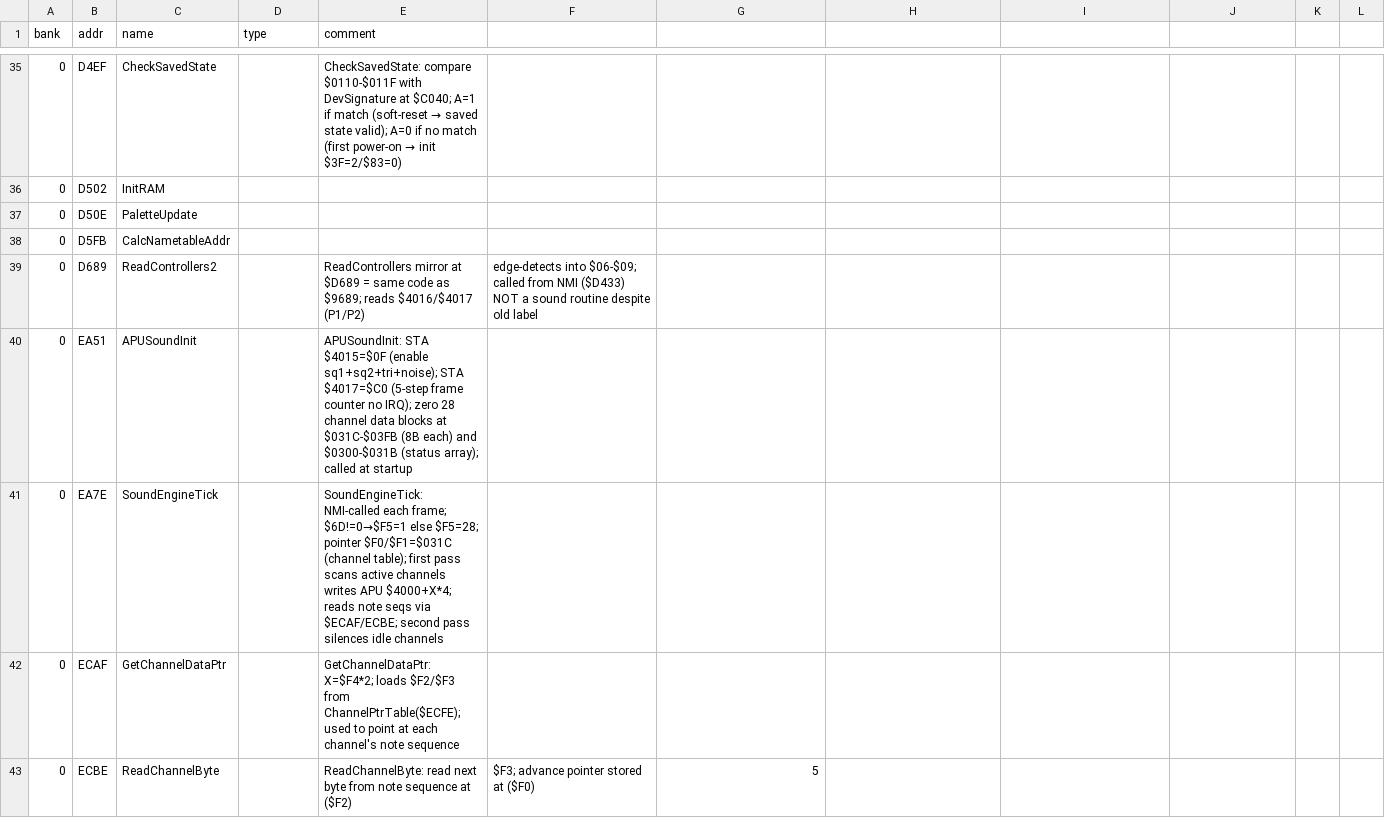
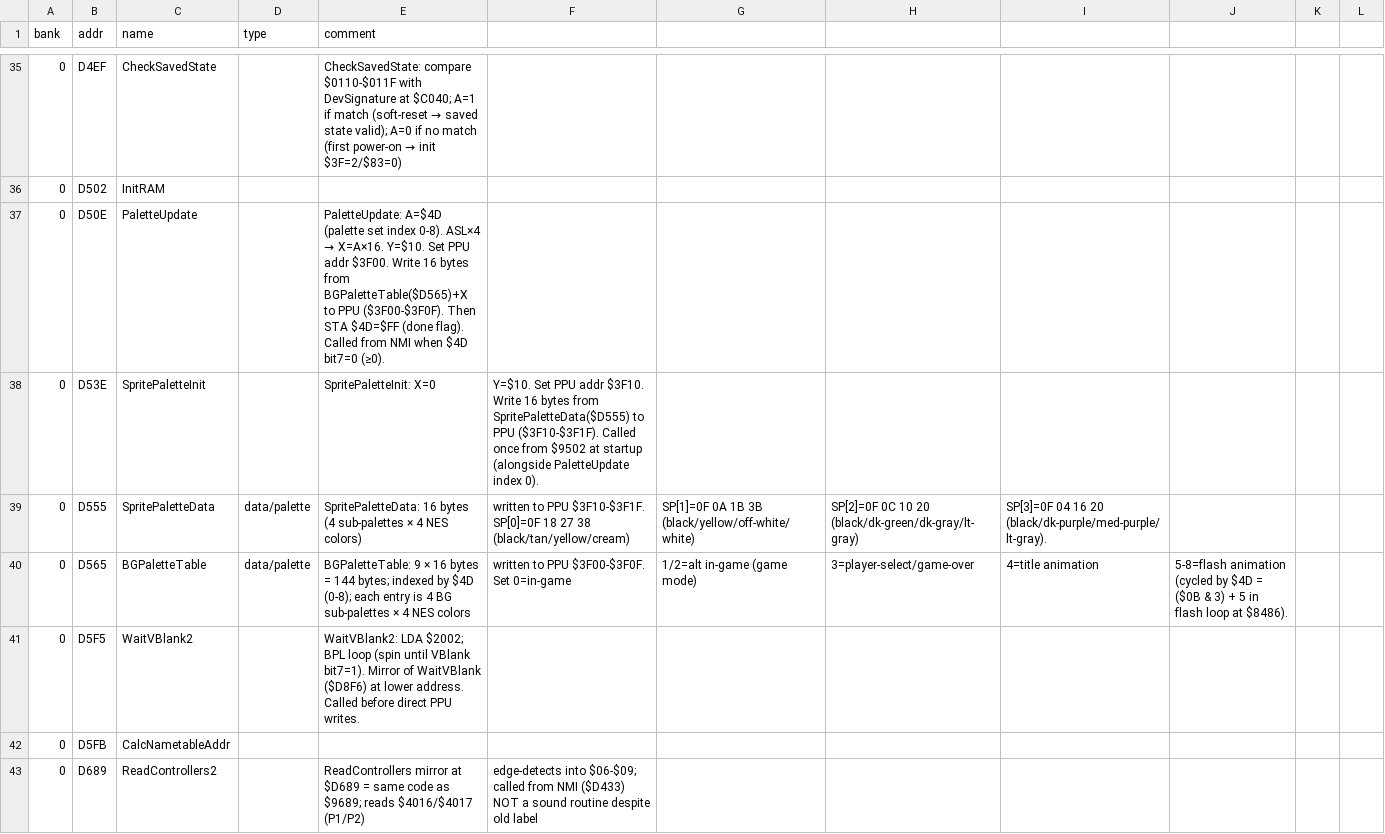
Before and after one commit to vgrichina/battlecity, a CSV file: labels.csv, drawn as a sheet; only a part is shown, gaps mark what is left out; the shorter side is filled out with more unchanged rows.

Commit message:
RE loop session 7: Identify palette data location and format. **Done.** Two palette data blocks: SpritePaletteData ($D555–$D564, 16B fixed, 4 sub-palettes → PPU $3F10-$3F1F via SpritePaletteInit at $D53E) and BGPaletteTable ($D565–$D5F4, 9×16B, indexed by $4D → PPU $3F00-$3F0F via PaletteUpdate at $D50E). $4D is both the palette set index (0-8) and the "update needed" flag (bit7=0 → update on next NMI; $FF = done). Sets 0-2 = in-game variants, 3 = player-select/game-over, 4 = title animation, 5-8 = flash animation (loop at $8486 cycles $4D=($0B&3)+5). WaitVBlank2 ($D5F5) is a 6-byte routine just after the table. NES palette entries use format $XY where X=brightness, Y=hue.

```diff
--- a/labels.csv
+++ b/labels.csv
@@ -36,3 +36,7 @@ bank,addr,name,type,comment
 0,D502,InitRAM,,
-0,D50E,PaletteUpdate,,
+0,D50E,PaletteUpdate,,PaletteUpdate: A=$4D (palette set index 0-8). ASL×4 → X=A×16. Y=$10. Set PPU addr $3F00. Write 16 bytes from BGPaletteTable($D565)+X to PPU ($3F00-$3F0F). Then STA $4D=$FF (done flag). Called from NMI when $4D bit7=0 (≥0).
+0,D53E,SpritePaletteInit,,SpritePaletteInit: X=0, Y=$10. Set PPU addr $3F10. Write 16 bytes from SpritePaletteData($D555) to PPU ($3F10-$3F1F). Called once from $9502 at startup (alongside PaletteUpdate index 0).
+0,D555,SpritePaletteData,data/palette,SpritePaletteData: 16 bytes (4 sub-palettes × 4 NES colors), written to PPU $3F10-$3F1F. SP[0]=0F 18 27 38 (black/tan/yellow/cream), SP[1]=0F 0A 1B 3B (black/yellow/off-white/white), SP[2]=0F 0C 10 20 (black/dk-green/dk-gray/lt-gray), SP[3]=0F 04 16 20 (black/dk-purple/med-purple/lt-gray).
+0,D565,BGPaletteTable,data/palette,BGPaletteTable: 9 × 16 bytes = 144 bytes; indexed by $4D (0-8); each entry is 4 BG sub-palettes × 4 NES colors, written to PPU $3F00-$3F0F. Set 0=in-game, 1/2=alt in-game (game mode), 3=player-select/game-over, 4=title animation, 5-8=flash animation (cycled by $4D = ($0B & 3) + 5 in flash loop at $8486).
+0,D5F5,WaitVBlank2,,WaitVBlank2: LDA $2002; BPL loop (spin until VBlank bit7=1). Mirror of WaitVBlank ($D8F6) at lower address. Called before direct PPU writes.
 0,D5FB,CalcNametableAddr,,
```
Also changed, not shown: 1 other file.
